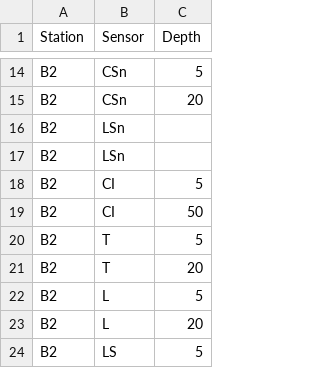
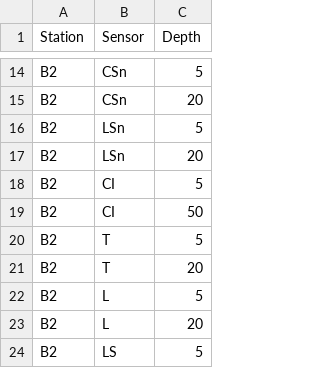
Before and after one commit to JBrenn/SWCalibrateR, a CSV file: data/sensors.csv, drawn as a sheet; only a part is shown, gaps mark what is left out.

Commit message:
data update

```diff
--- a/data/sensors.csv
+++ b/data/sensors.csv
@@ -15,4 +15,4 @@ B2,CSn,5
 B2,CSn,20
-B2,LSn
-B2,LSn
+B2,LSn,5
+B2,LSn,20
 B2,CI,5
```
Also changed, not shown: 1 other file.
